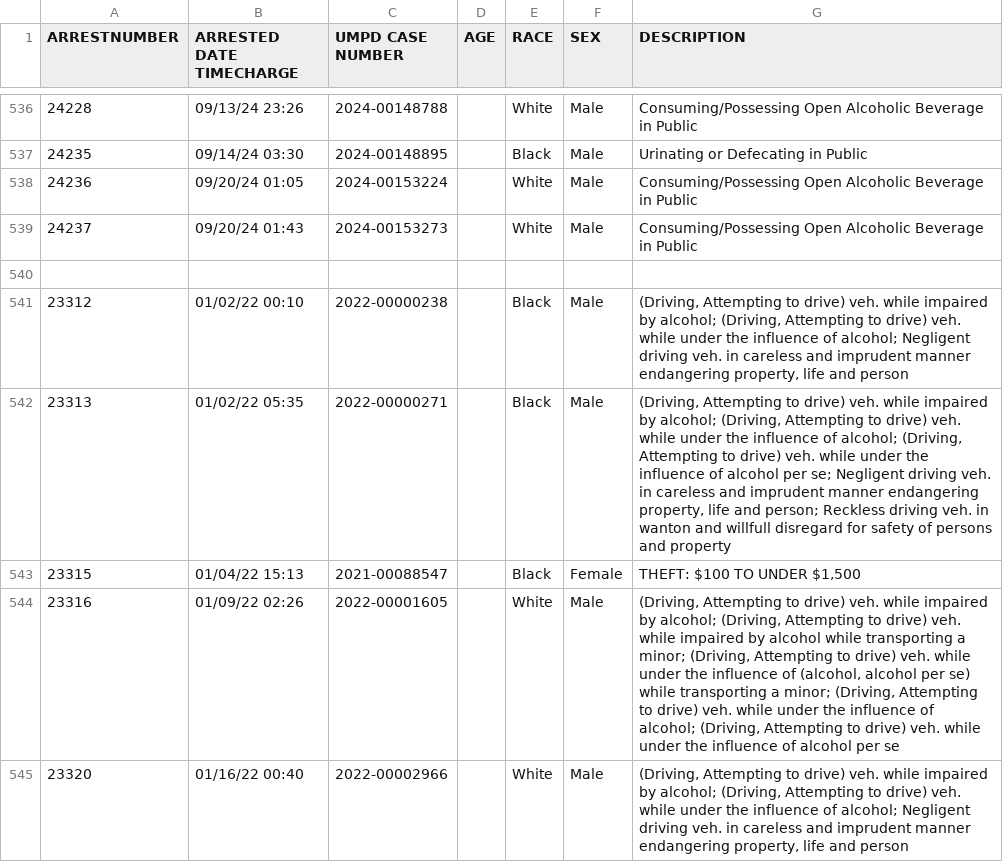
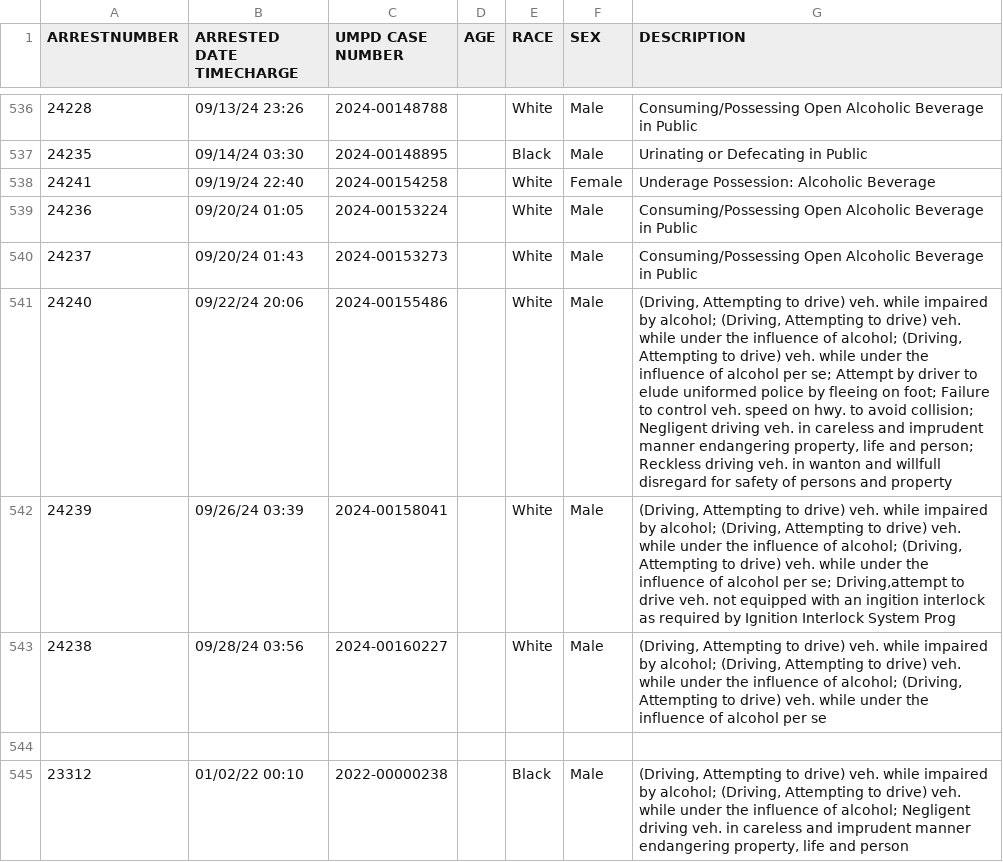
Before and after one commit to rachelmarconi/na-gov-upgrade, a CSV file: data/all-police-arrests.csv, drawn as a sheet; only a part is shown, gaps mark what is left out; the shorter side is filled out with more unchanged rows.

```diff
--- a/data/all-police-arrests.csv
+++ b/data/all-police-arrests.csv
@@ -537,4 +537,8 @@ ARRESTNUMBER,ARRESTED DATE TIMECHARGE,UMPD CASE NUMBER,AGE,RACE,SEX,DESCRIPTION
 24235,09/14/24 03:30,2024-00148895,,Black,Male,Urinating or Defecating in Public
+24241,09/19/24 22:40,2024-00154258,,White,Female,Underage Possession: Alcoholic Beverage
 24236,09/20/24 01:05,2024-00153224,,White,Male,Consuming/Possessing Open Alcoholic Beverage in Public
 24237,09/20/24 01:43,2024-00153273,,White,Male,Consuming/Possessing Open Alcoholic Beverage in Public
+24240,09/22/24 20:06,2024-00155486,,White,Male,"(Driving, Attempting to drive) veh. while impaired by alcohol; (Driving, Attempting to drive) veh. while under the influence of alcohol; (Driving, Attempting to drive) veh. while under the influence of alcohol per se; Attempt by driver to elude uniformed police by fleeing on foot; Failure to control veh. speed on hwy. to avoid collision; Negligent driving veh. in careless and imprudent manner endangering property, life and person; Reckless driving veh. in wanton and willfull disregard for safety of persons and property"
+24239,09/26/24 03:39,2024-00158041,,White,Male,"(Driving, Attempting to drive) veh. while impaired by alcohol; (Driving, Attempting to drive) veh. while under the influence of alcohol; (Driving, Attempting to drive) veh. while under the influence of alcohol per se; Driving,attempt to drive veh. not equipped with an ingition interlock as required by Ignition Interlock System Prog"
+24238,09/28/24 03:56,2024-00160227,,White,Male,"(Driving, Attempting to drive) veh. while impaired by alcohol; (Driving, Attempting to drive) veh. while under the influence of alcohol; (Driving, Attempting to drive) veh. while under the influence of alcohol per se"
 ,,,,,,
```
Also changed, not shown: 3 other files.
